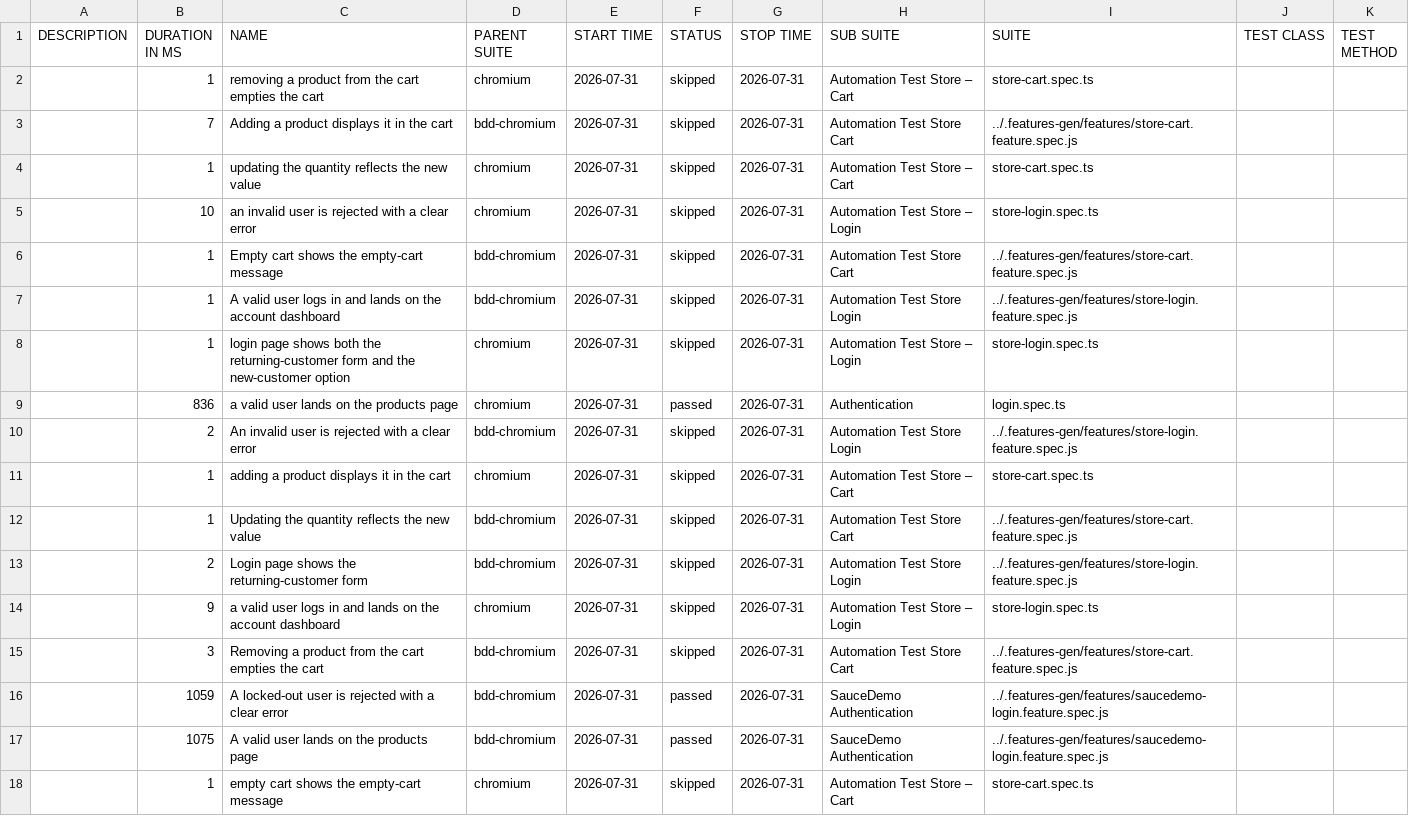
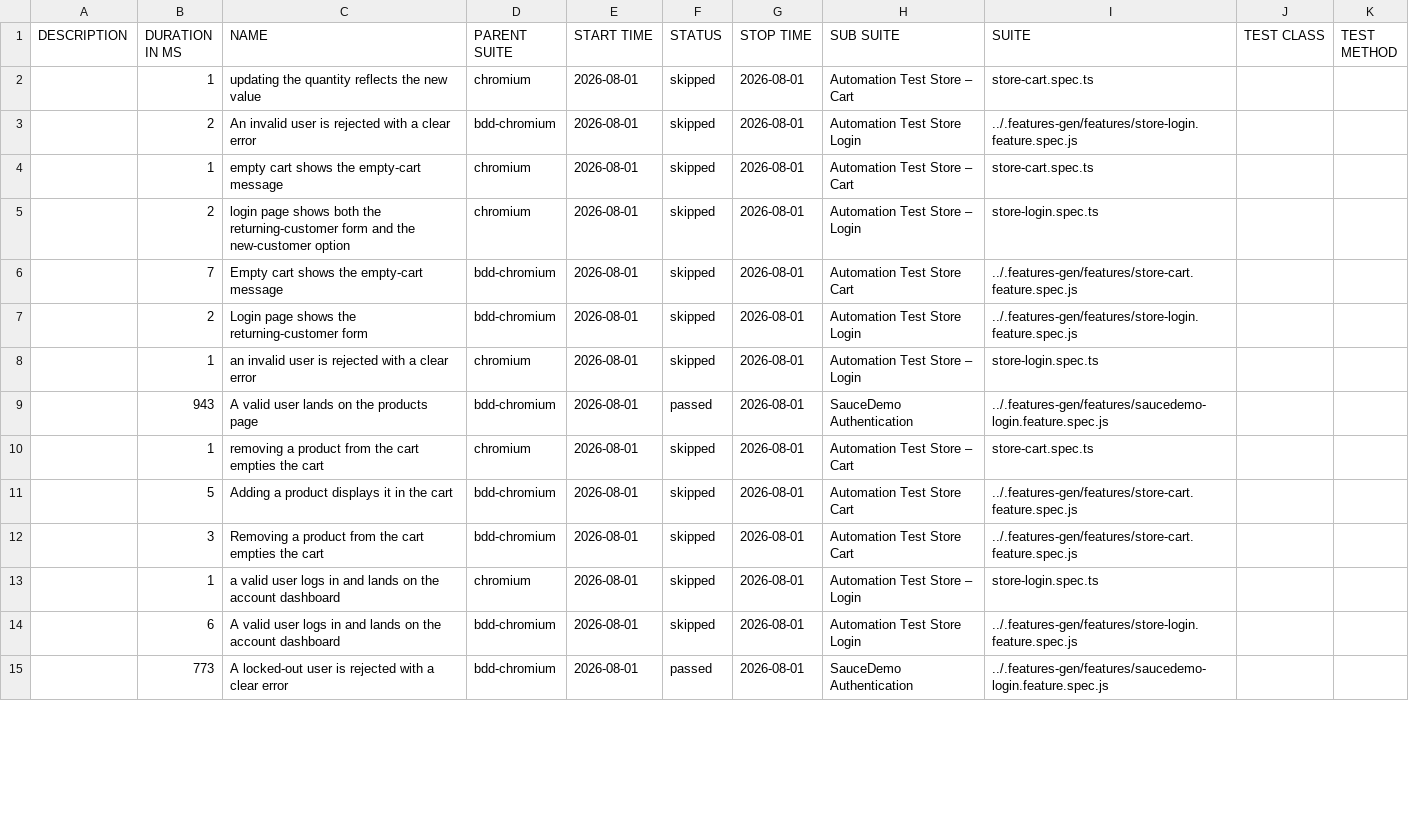
Before and after one commit to Cacheater/playwright-e2e-framework, a CSV file: data/suites.csv, drawn as a sheet; only a part is shown; the diff covers the shown part only.

```diff
--- a/data/suites.csv
+++ b/data/suites.csv
@@ -1,18 +1,15 @@
 "DESCRIPTION","DURATION IN MS","NAME","PARENT SUITE","START TIME","STATUS","STOP TIME","SUB SUITE","SUITE","TEST CLASS","TEST METHOD"
-"","1","removing a product from the cart empties the cart","chromium","2026-07-31","skipped","2026-07-31","Automation Test Store – Cart","store-cart.spec.ts","",""
-"","7","Adding a product displays it in the cart","bdd-chromium","2026-07-31","skipped","2026-07-31","Automation Test Store Cart","../.features-gen/features/store-cart.feature.spec.js","",""
-"","1","updating the quantity reflects the new value","chromium","2026-07-31","skipped","2026-07-31","Automation Test Store – Cart","store-cart.spec.ts","",""
-"","10","an invalid user is rejected with a clear error","chromium","2026-07-31","skipped","2026-07-31","Automation Test Store – Login","store-login.spec.ts","",""
-"","1","Empty cart shows the empty-cart message","bdd-chromium","2026-07-31","skipped","2026-07-31","Automation Test Store Cart","../.features-gen/features/store-cart.feature.spec.js","",""
-"","1","A valid user logs in and lands on the account dashboard","bdd-chromium","2026-07-31","skipped","2026-07-31","Automation Test Store Login","../.features-gen/features/store-login.feature.spec.js","",""
-"","1","login page shows both the returning-customer form and the new-customer option","chromium","2026-07-31","skipped","2026-07-31","Automation Test Store – Login","store-login.spec.ts","",""
-"","836","a valid user lands on the products page","chromium","2026-07-31","passed","2026-07-31","Authentication","login.spec.ts","",""
-"","2","An invalid user is rejected with a clear error","bdd-chromium","2026-07-31","skipped","2026-07-31","Automation Test Store Login","../.features-gen/features/store-login.feature.spec.js","",""
-"","1","adding a product displays it in the cart","chromium","2026-07-31","skipped","2026-07-31","Automation Test Store – Cart","store-cart.spec.ts","",""
-"","1","Updating the quantity reflects the new value","bdd-chromium","2026-07-31","skipped","2026-07-31","Automation Test Store Cart","../.features-gen/features/store-cart.feature.spec.js","",""
-"","2","Login page shows the returning-customer form","bdd-chromium","2026-07-31","skipped","2026-07-31","Automation Test Store Login","../.features-gen/features/store-login.feature.spec.js","",""
-"","9","a valid user logs in and lands on the account dashboard","chromium","2026-07-31","skipped","2026-07-31","Automation Test Store – Login","store-login.spec.ts","",""
-"","3","Removing a product from the cart empties the cart","bdd-chromium","2026-07-31","skipped","2026-07-31","Automation Test Store Cart","../.features-gen/features/store-cart.feature.spec.js","",""
-"","1059","A locked-out user is rejected with a clear error","bdd-chromium","2026-07-31","passed","2026-07-31","SauceDemo Authentication","../.features-gen/features/saucedemo-login.feature.spec.js","",""
-"","1075","A valid user lands on the products page","bdd-chromium","2026-07-31","passed","2026-07-31","SauceDemo Authentication","../.features-gen/features/saucedemo-login.feature.spec.js","",""
-"","1","empty cart shows the empty-cart message","chromium","2026-07-31","skipped","2026-07-31","Automation Test Store – Cart","store-cart.spec.ts","",""
+"","1","updating the quantity reflects the new value","chromium","2026-08-01","skipped","2026-08-01","Automation Test Store – Cart","store-cart.spec.ts","",""
+"","2","An invalid user is rejected with a clear error","bdd-chromium","2026-08-01","skipped","2026-08-01","Automation Test Store Login","../.features-gen/features/store-login.feature.spec.js","",""
+"","1","empty cart shows the empty-cart message","chromium","2026-08-01","skipped","2026-08-01","Automation Test Store – Cart","store-cart.spec.ts","",""
+"","2","login page shows both the returning-customer form and the new-customer option","chromium","2026-08-01","skipped","2026-08-01","Automation Test Store – Login","store-login.spec.ts","",""
+"","7","Empty cart shows the empty-cart message","bdd-chromium","2026-08-01","skipped","2026-08-01","Automation Test Store Cart","../.features-gen/features/store-cart.feature.spec.js","",""
+"","2","Login page shows the returning-customer form","bdd-chromium","2026-08-01","skipped","2026-08-01","Automation Test Store Login","../.features-gen/features/store-login.feature.spec.js","",""
+"","1","an invalid user is rejected with a clear error","chromium","2026-08-01","skipped","2026-08-01","Automation Test Store – Login","store-login.spec.ts","",""
+"","943","A valid user lands on the products page","bdd-chromium","2026-08-01","passed","2026-08-01","SauceDemo Authentication","../.features-gen/features/saucedemo-login.feature.spec.js","",""
+"","1","removing a product from the cart empties the cart","chromium","2026-08-01","skipped","2026-08-01","Automation Test Store – Cart","store-cart.spec.ts","",""
+"","5","Adding a product displays it in the cart","bdd-chromium","2026-08-01","skipped","2026-08-01","Automation Test Store Cart","../.features-gen/features/store-cart.feature.spec.js","",""
+"","3","Removing a product from the cart empties the cart","bdd-chromium","2026-08-01","skipped","2026-08-01","Automation Test Store Cart","../.features-gen/features/store-cart.feature.spec.js","",""
+"","1","a valid user logs in and lands on the account dashboard","chromium","2026-08-01","skipped","2026-08-01","Automation Test Store – Login","store-login.spec.ts","",""
+"","6","A valid user logs in and lands on the account dashboard","bdd-chromium","2026-08-01","skipped","2026-08-01","Automation Test Store Login","../.features-gen/features/store-login.feature.spec.js","",""
+"","773","A locked-out user is rejected with a clear error","bdd-chromium","2026-08-01","passed","2026-08-01","SauceDemo Authentication","../.features-gen/features/saucedemo-login.feature.spec.js","",""
```
Also changed, not shown: 3 added rows and 3 edited cells elsewhere in this file, 50 other files.
